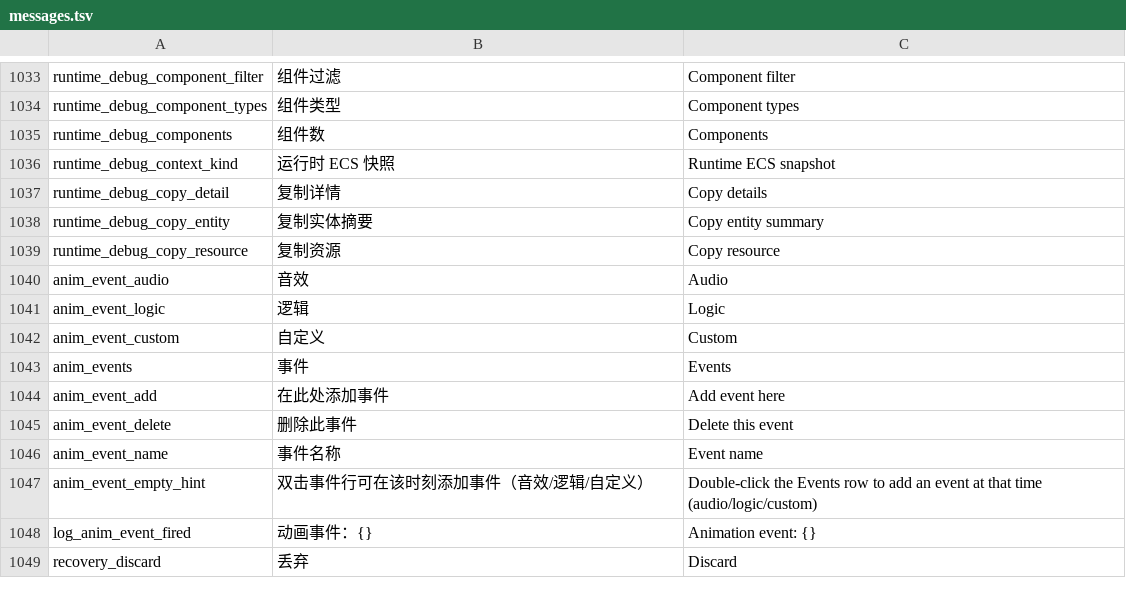
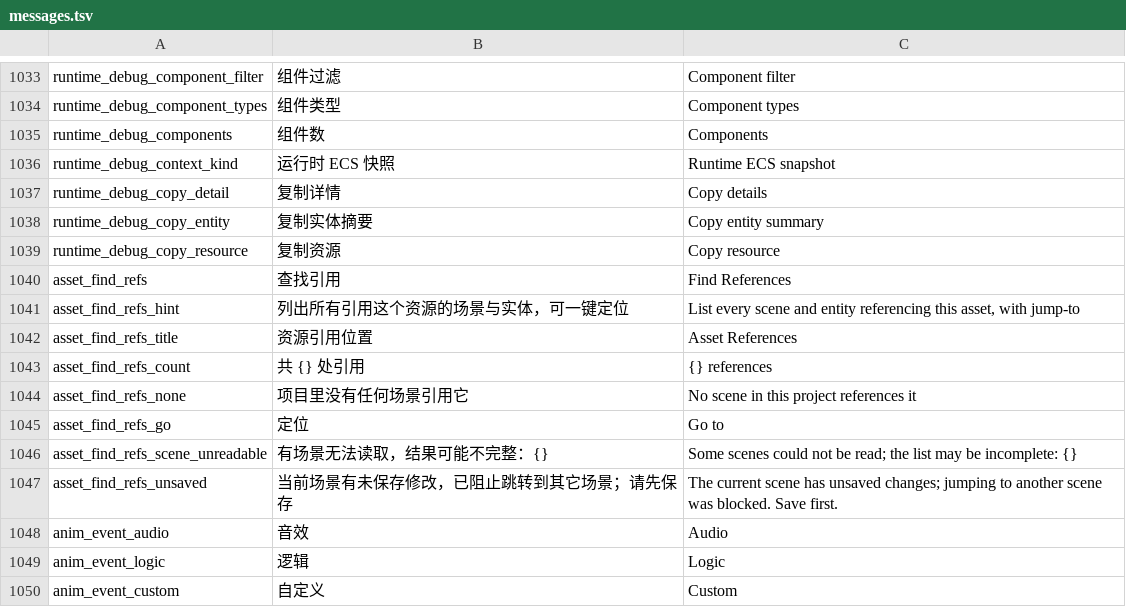
Before and after one commit to DianranQian/Breeze, a TSV file: crates/editor_core/i18n/messages.tsv, drawn as a sheet; only a part is shown, gaps mark what is left out; the shorter side is filled out with more unchanged rows; the diff names each change by its address in the sheet, - before the commit and + after, or states it on an @@ line.

```diff
--- a/crates/editor_core/i18n/messages.tsv
+++ b/crates/editor_core/i18n/messages.tsv
+row 1040: asset_find_refs | 查找引用 | Find References
+row 1041: asset_find_refs_hint | 列出所有引用这个资源的场景与实体，可一键定位 | List every scene and entity referencing this asset, with jump-to
+row 1042: asset_find_refs_title | 资源引用位置 | Asset References
+row 1043: asset_find_refs_count | 共 {} 处引用 | {} references
+row 1044: asset_find_refs_none | 项目里没有任何场景引用它 | No scene in this project references it
+row 1045: asset_find_refs_go | 定位 | Go to
+row 1046: asset_find_refs_scene_unreadable | 有场景无法读取，结果可能不完整：{} | Some scenes could not be read; the list may be incomplete: {}
+row 1047: asset_find_refs_unsaved | 当前场景有未保存修改，已阻止跳转到其它场景；请先保存 | The current scene has unsaved changes; jumping to another scene was blocked. Save first.
```
Also changed, not shown: 12 other files.
